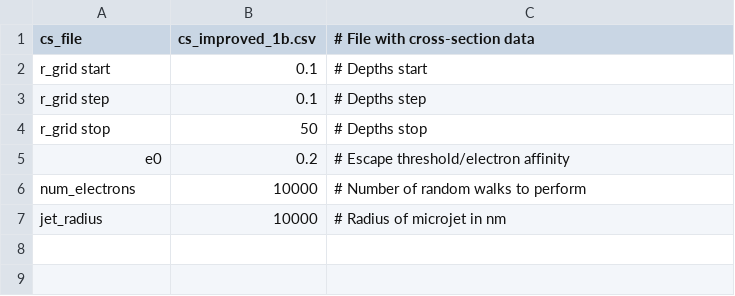
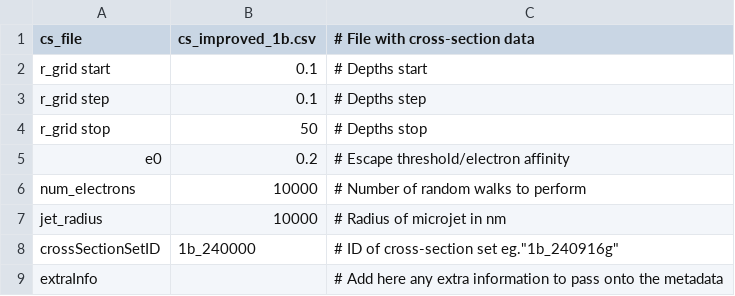
Before and after one commit to FieldingGroup/LJscatter, a CSV file: basisFunctionCode/input_scattering.csv, drawn as a sheet.

Commit message:
Updated input_scattering.csv
 - Updated input_scattering.csv to reflect changes in ScatteringCode.jl (added crossSectionID and extraInfo)

```diff
--- a/basisFunctionCode/input_scattering.csv
+++ b/basisFunctionCode/input_scattering.csv
@@ -7 +7,3 @@ num_electrons,10000,# Number of random walks to perform
 jet_radius,10000,# Radius of microjet in nm
+crossSectionSetID,1b_240000,# ID of cross-section set eg."1b_240916g"
+extraInfo,,# Add here any extra information to pass onto the metadata
```
